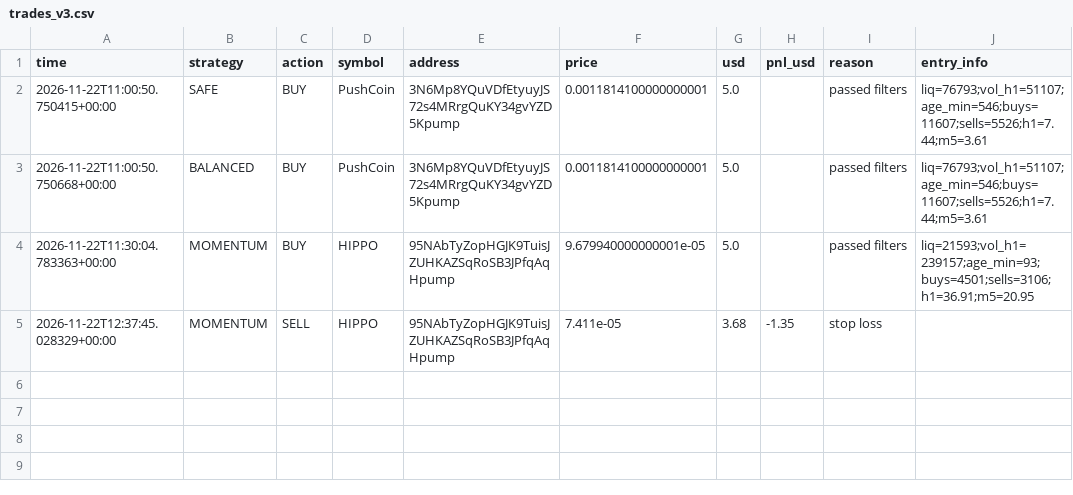
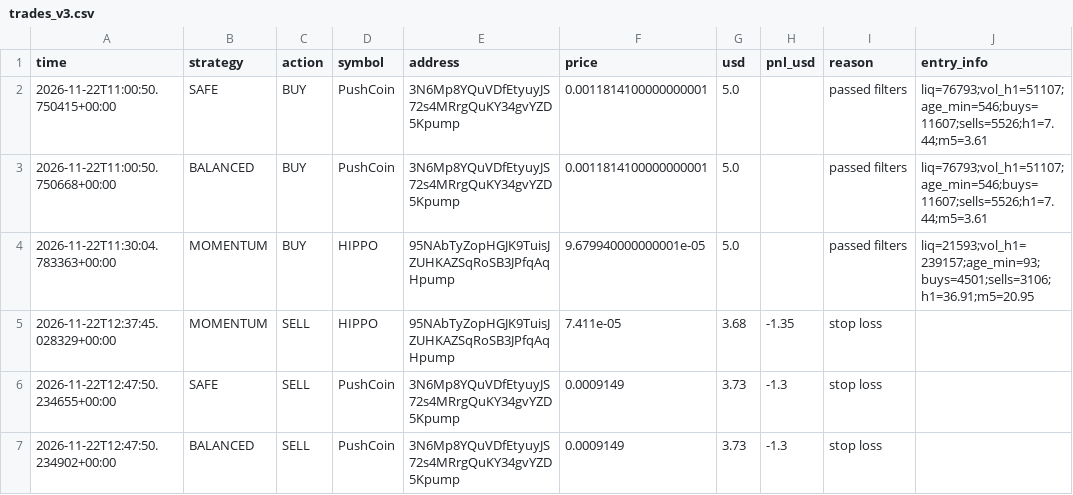
Before and after one commit to fahimkhayam75-test/C-testing, a CSV file: trades_v3.csv, drawn as a sheet.

```diff
--- a/trades_v3.csv
+++ b/trades_v3.csv
@@ -5 +5,3 @@ time,strategy,action,symbol,address,price,usd,pnl_usd,reason,entry_info
 2026-11-22T12:37:45.028329+00:00,MOMENTUM,SELL,HIPPO,95NAbTyZopHGJK9TuisJZUHKAZSqRoSB3JPfqAqHpump,7.411e-05,3.68,-1.35,stop loss,
+2026-11-22T12:47:50.234655+00:00,SAFE,SELL,PushCoin,3N6Mp8YQuVDfEtyuyJS72s4MRrgQuKY34gvYZD5Kpump,0.0009149,3.73,-1.3,stop loss,
+2026-11-22T12:47:50.234902+00:00,BALANCED,SELL,PushCoin,3N6Mp8YQuVDfEtyuyJS72s4MRrgQuKY34gvYZD5Kpump,0.0009149,3.73,-1.3,stop loss,
```
Also changed, not shown: 2 other files.
